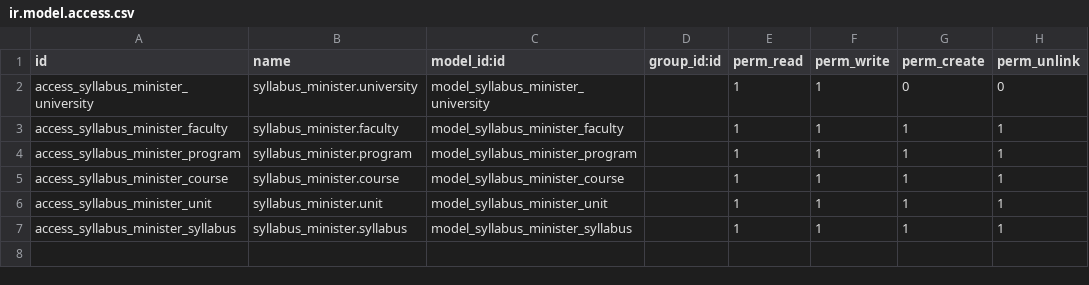
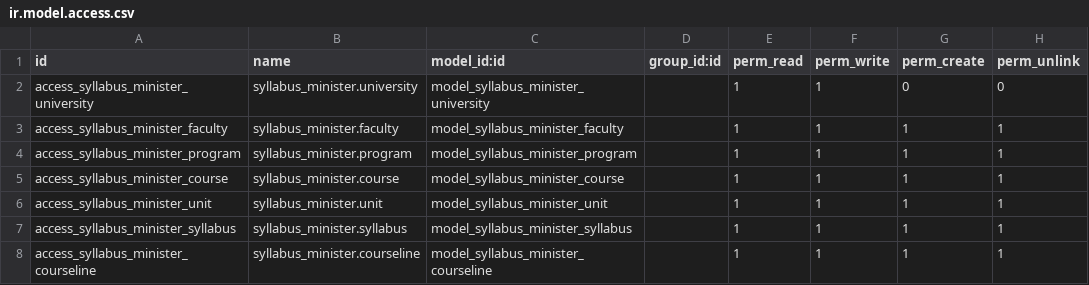
Before and after one commit to bishalgit/knowledge-syllabus, a CSV file: syllabus_minister/security/ir.model.access.csv, drawn as a sheet.

Commit message:
[REF] syllabus_minister: "courseline" model and views added and changes in other models and views

```diff
--- a/syllabus_minister/security/ir.model.access.csv
+++ b/syllabus_minister/security/ir.model.access.csv
@@ -7 +7,2 @@ access_syllabus_minister_unit,syllabus_minister.unit,model_syllabus_minister_uni
 access_syllabus_minister_syllabus,syllabus_minister.syllabus,model_syllabus_minister_syllabus,,1,1,1,1
+access_syllabus_minister_courseline,syllabus_minister.courseline,model_syllabus_minister_courseline,,1,1,1,1
```
Also changed, not shown: 8 other files.
